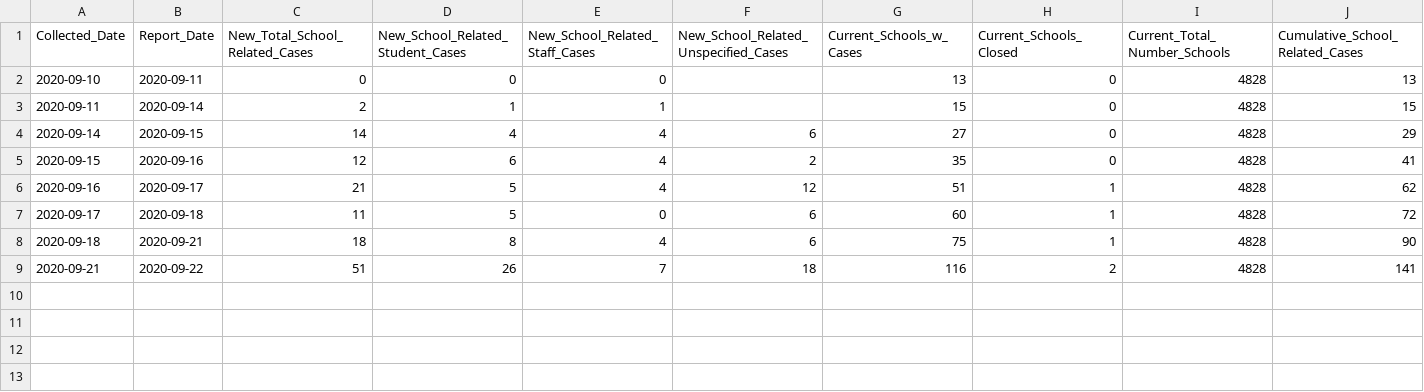
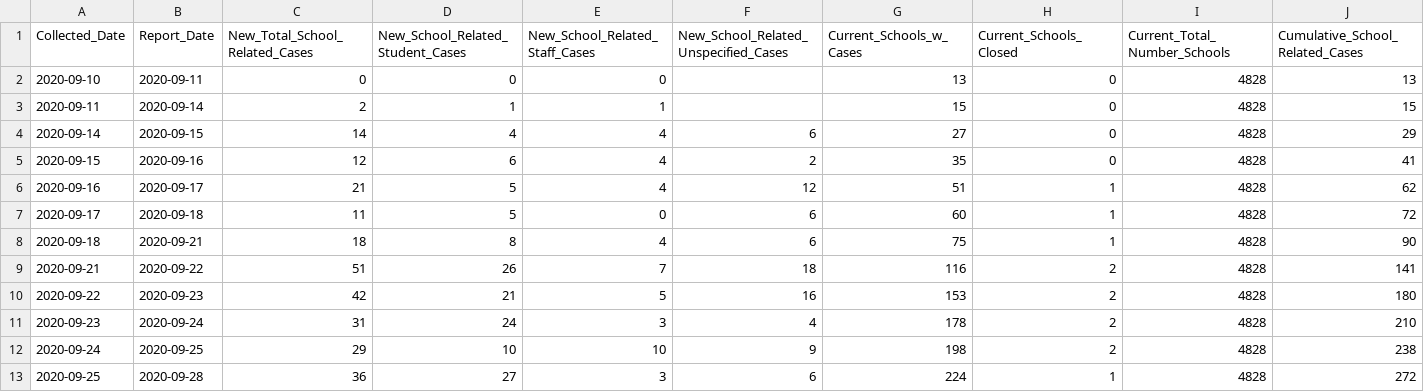
Before and after one commit to connor-cozens/covid19-school-dashboard, a CSV file: data/schoolcovidsummary.csv, drawn as a sheet; only a part is shown; rows hold the shown columns only; the diff names each change by its address in the sheet, - before the commit and + after, or states it on an @@ line.

Commit message:
update data sets and geocodes cache

```diff
--- a/data/schoolcovidsummary.csv
+++ b/data/schoolcovidsummary.csv
+row 10: 2020-09-22 | 2020-09-23 | 42 | 21 | 5 | 16 | 153 | 2 | 4828 | 180
+row 11: 2020-09-23 | 2020-09-24 | 31 | 24 | 3 | 4 | 178 | 2 | 4828 | 210
+row 12: 2020-09-24 | 2020-09-25 | 29 | 10 | 10 | 9 | 198 | 2 | 4828 | 238
+row 13: 2020-09-25 | 2020-09-28 | 36 | 27 | 3 | 6 | 224 | 1 | 4828 | 272
```
Also changed, not shown: 3 other files.
